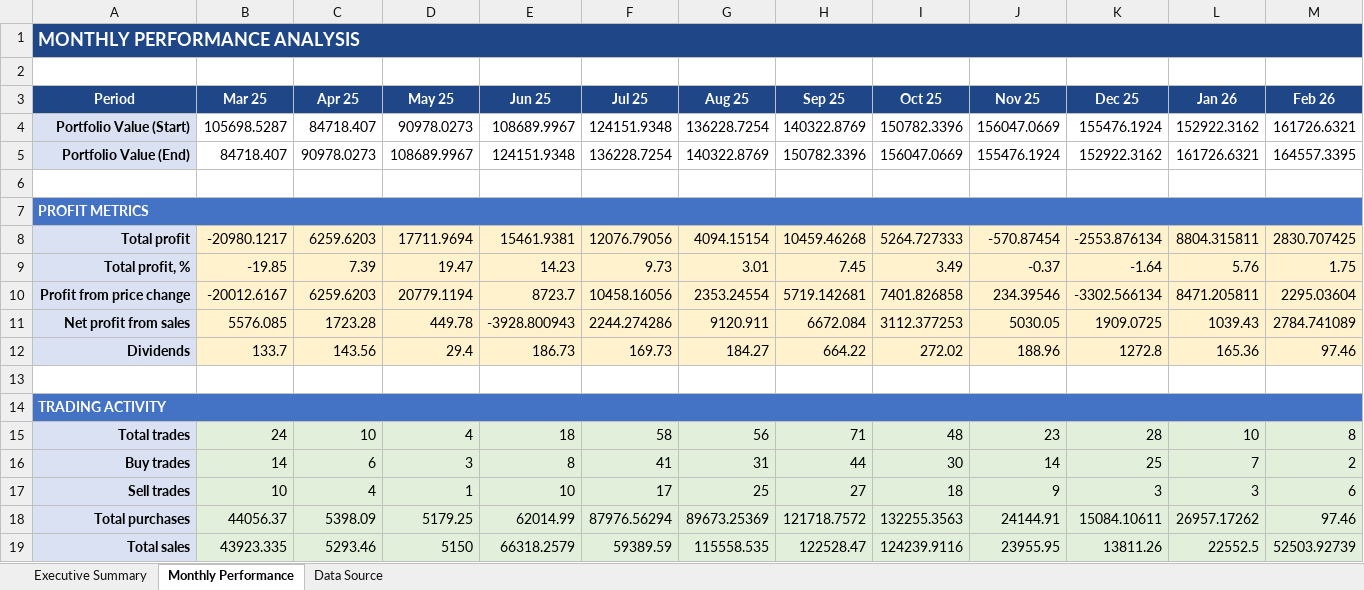
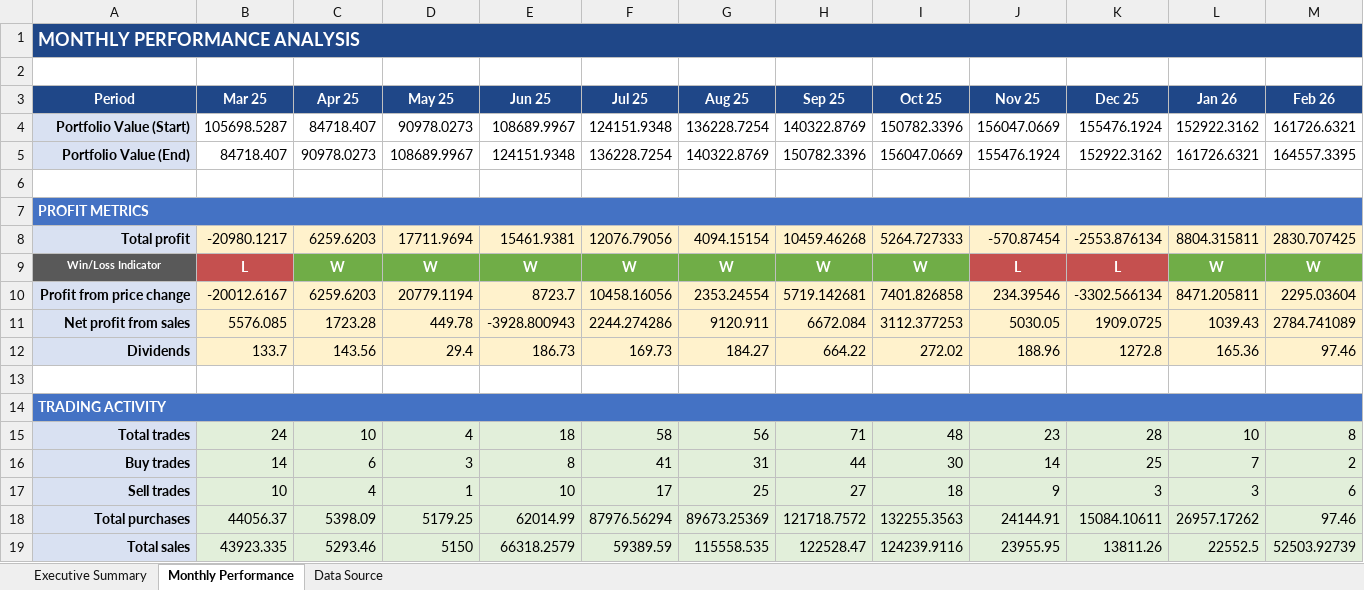
Before and after one commit to aladinz/portfolio_Excel_formatting, an Excel workbook: Portfolio report_Roth IRA_07.02.2026.xlsx, sheet Monthly Performance, drawn as a sheet; values as stored, in another font and other column widths than the file's, no borders; removed rows and columns are numbered as before the commit, all else as after; the diff names each change by its address in the sheet, - before the commit and + after, or states it on an @@ line.

```diff
--- a/Portfolio report_Roth IRA_07.02.2026.xlsx (sheet Monthly Performance)
+++ b/Portfolio report_Roth IRA_07.02.2026.xlsx (sheet Monthly Performance)
-row 9: Total profit, % | -19.85 | 7.39 | 19.47 | 14.23 | 9.73 | 3.01 | 7.45 | 3.49 | -0.37 | -1.64 | 5.76 | 1.75
+row 9: Win/Loss Indicator | L | W | W | W | W | W | W | W | L | L | W | W
```
Also changed, not shown: charts or pictures, Portfolio Report - Traditional IRA Enhanced.xlsx, Portfolio report_Investment_07.02.2026.xlsx, 3 other files.
